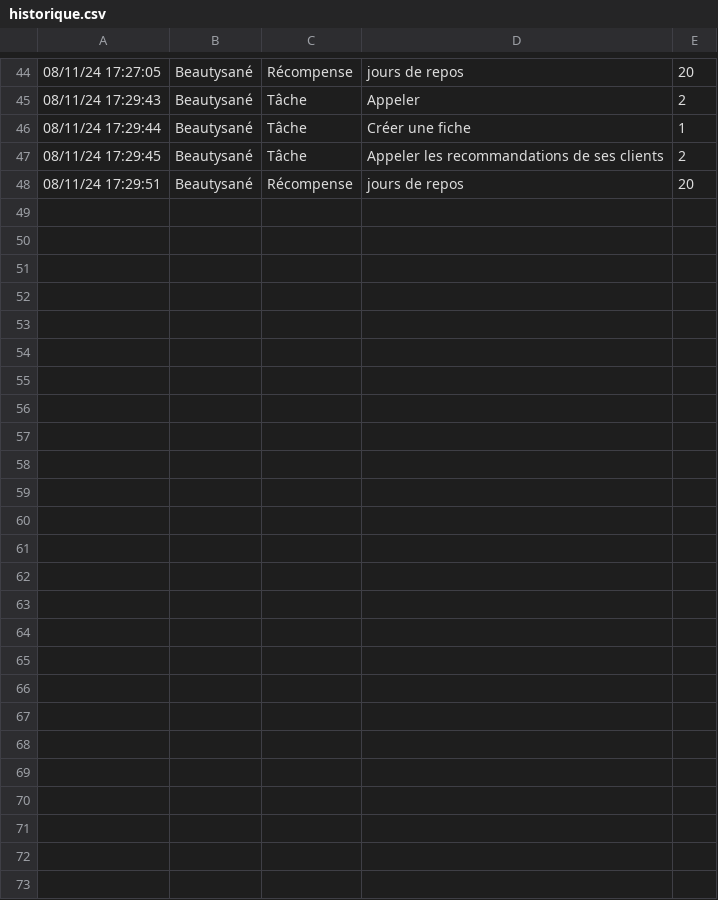
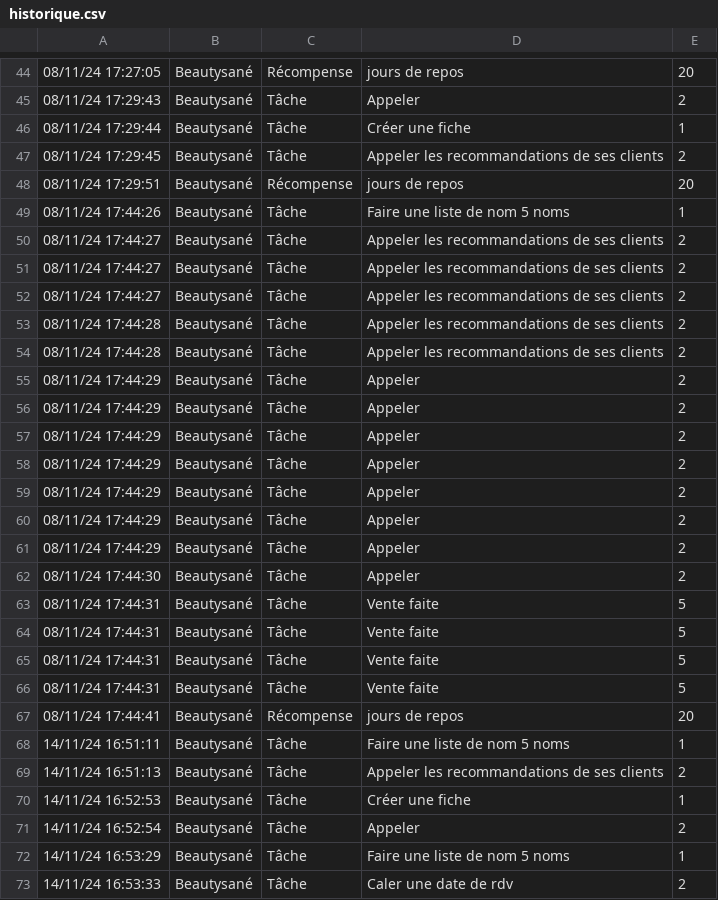
Before and after one commit to MelodyDuplaix/manager_tasks, a CSV file: historique.csv, drawn as a sheet; only a part is shown, gaps mark what is left out; the diff names each change by its address in the sheet, - before the commit and + after, or states it on an @@ line.

```diff
--- a/historique.csv
+++ b/historique.csv
+row 49: 08/11/24 17:44:26 | Beautysané | Tâche | Faire une liste de nom 5 noms | 1
+row 50: 08/11/24 17:44:27 | Beautysané | Tâche | Appeler les recommandations de ses clients | 2
+row 51: 08/11/24 17:44:27 | Beautysané | Tâche | Appeler les recommandations de ses clients | 2
+row 52: 08/11/24 17:44:27 | Beautysané | Tâche | Appeler les recommandations de ses clients | 2
+row 53: 08/11/24 17:44:28 | Beautysané | Tâche | Appeler les recommandations de ses clients | 2
+row 54: 08/11/24 17:44:28 | Beautysané | Tâche | Appeler les recommandations de ses clients | 2
+row 55: 08/11/24 17:44:29 | Beautysané | Tâche | Appeler | 2
+row 56: 08/11/24 17:44:29 | Beautysané | Tâche | Appeler | 2
+row 57: 08/11/24 17:44:29 | Beautysané | Tâche | Appeler | 2
+row 58: 08/11/24 17:44:29 | Beautysané | Tâche | Appeler | 2
+row 59: 08/11/24 17:44:29 | Beautysané | Tâche | Appeler | 2
+row 60: 08/11/24 17:44:29 | Beautysané | Tâche | Appeler | 2
+row 61: 08/11/24 17:44:29 | Beautysané | Tâche | Appeler | 2
+row 62: 08/11/24 17:44:30 | Beautysané | Tâche | Appeler | 2
+row 63: 08/11/24 17:44:31 | Beautysané | Tâche | Vente faite | 5
+row 64: 08/11/24 17:44:31 | Beautysané | Tâche | Vente faite | 5
+row 65: 08/11/24 17:44:31 | Beautysané | Tâche | Vente faite | 5
+row 66: 08/11/24 17:44:31 | Beautysané | Tâche | Vente faite | 5
+row 67: 08/11/24 17:44:41 | Beautysané | Récompense | jours de repos | 20
+row 68: 14/11/24 16:51:11 | Beautysané | Tâche | Faire une liste de nom 5 noms | 1
+row 69: 14/11/24 16:51:13 | Beautysané | Tâche | Appeler les recommandations de ses clients | 2
+row 70: 14/11/24 16:52:53 | Beautysané | Tâche | Créer une fiche | 1
+row 71: 14/11/24 16:52:54 | Beautysané | Tâche | Appeler | 2
+row 72: 14/11/24 16:53:29 | Beautysané | Tâche | Faire une liste de nom 5 noms | 1
+row 73: 14/11/24 16:53:33 | Beautysané | Tâche | Caler une date de rdv | 2
```
Also changed, not shown: 3 other files.
